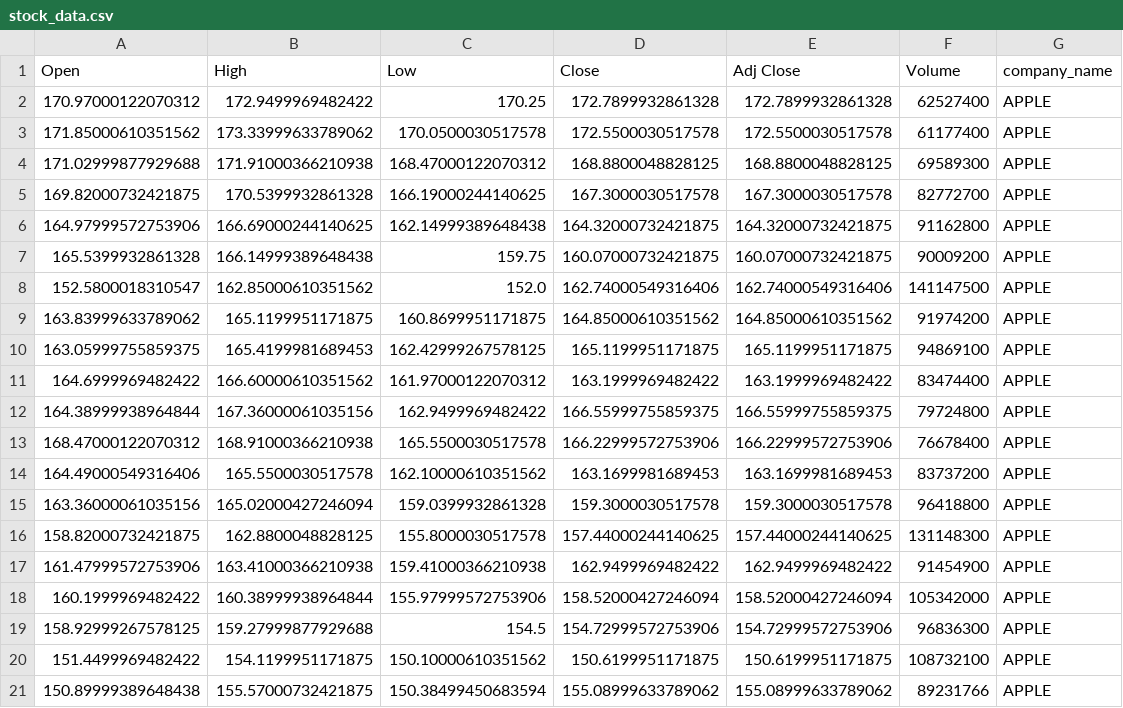
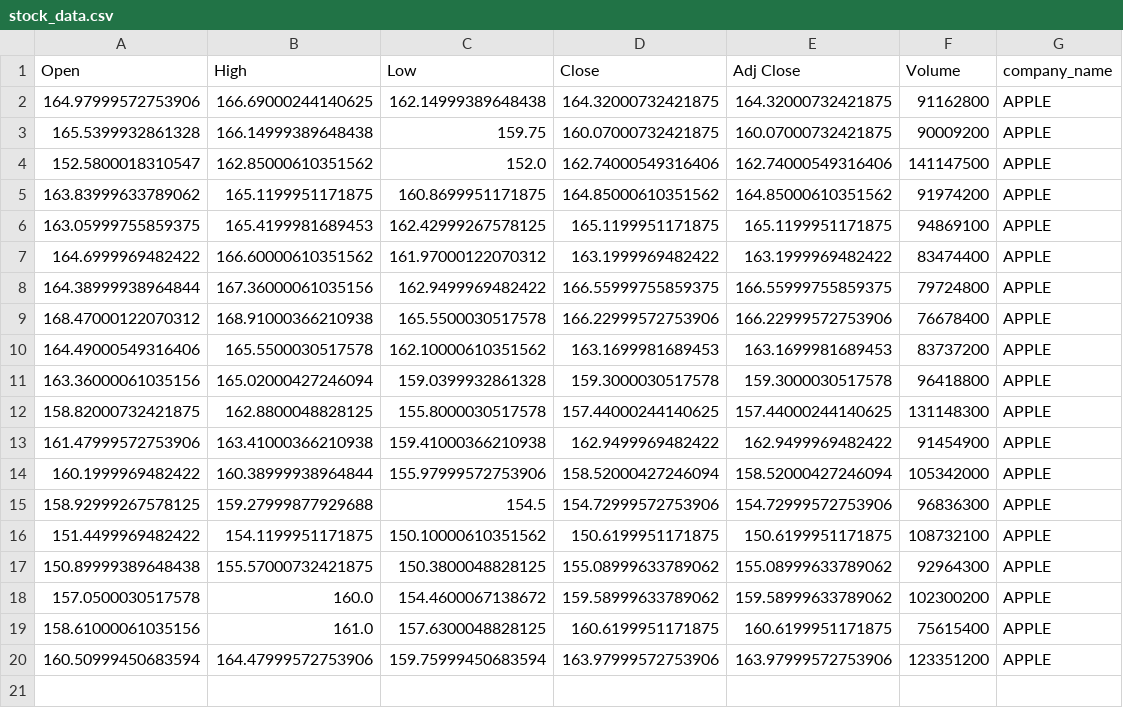
Before and after one commit to pradeep-charism/bigdata-analytics-ml, a CSV file: prediction/stocks/data/stock_data.csv, drawn as a sheet.

```diff
--- a/prediction/stocks/data/stock_data.csv
+++ b/prediction/stocks/data/stock_data.csv
@@ -1,6 +1,2 @@
 Open,High,Low,Close,Adj Close,Volume,company_name
-170.97000122070312,172.9499969482422,170.25,172.7899932861328,172.7899932861328,62527400,APPLE
-171.85000610351562,173.33999633789062,170.0500030517578,172.5500030517578,172.5500030517578,61177400,APPLE
-171.02999877929688,171.91000366210938,168.47000122070312,168.8800048828125,168.8800048828125,69589300,APPLE
-169.82000732421875,170.5399932861328,166.19000244140625,167.3000030517578,167.3000030517578,82772700,APPLE
 164.97999572753906,166.69000244140625,162.14999389648438,164.32000732421875,164.32000732421875,91162800,APPLE
@@ -20,2 +16,5 @@ Open,High,Low,Close,Adj Close,Volume,company_name
 151.4499969482422,154.1199951171875,150.10000610351562,150.6199951171875,150.6199951171875,108732100,APPLE
-150.89999389648438,155.57000732421875,150.38499450683594,155.08999633789062,155.08999633789062,89231766,APPLE
+150.89999389648438,155.57000732421875,150.3800048828125,155.08999633789062,155.08999633789062,92964300,APPLE
+157.0500030517578,160.0,154.4600067138672,159.58999633789062,159.58999633789062,102300200,APPLE
+158.61000061035156,161.0,157.6300048828125,160.6199951171875,160.6199951171875,75615400,APPLE
+160.50999450683594,164.47999572753906,159.75999450683594,163.97999572753906,163.97999572753906,123351200,APPLE
```
Also changed, not shown: 3 other files.
